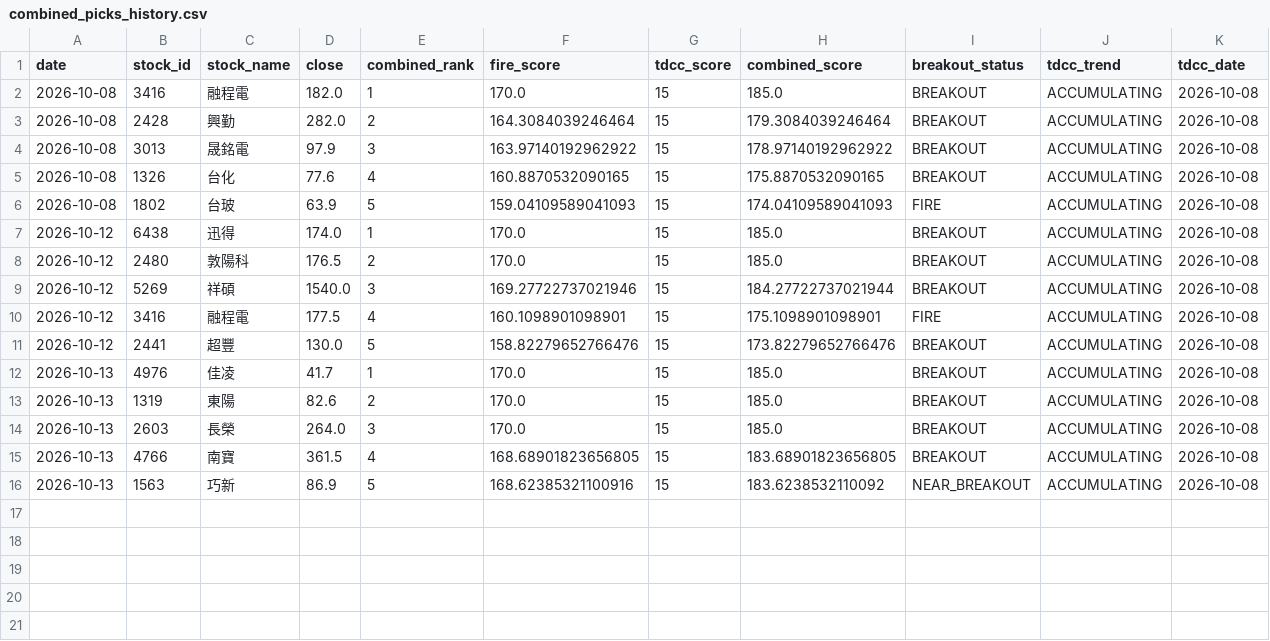
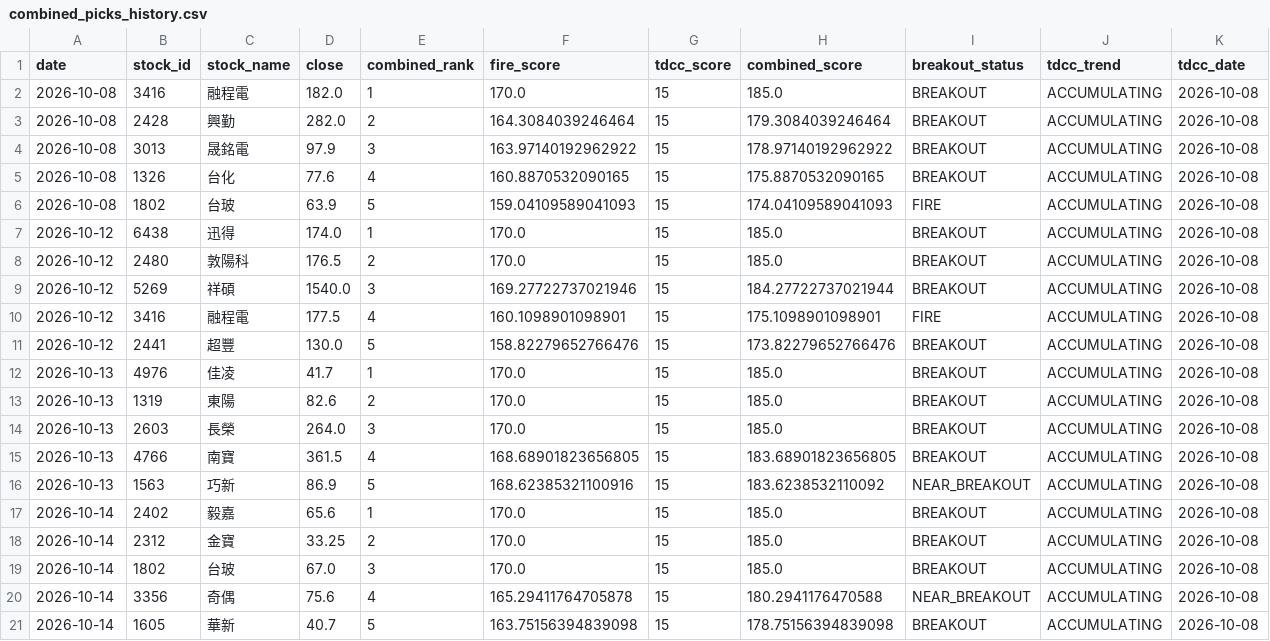
Before and after one commit to seagate1021-code/taiwan-stock-radar, a CSV file: data/history/combined_picks_history.csv, drawn as a sheet.

```diff
--- a/data/history/combined_picks_history.csv
+++ b/data/history/combined_picks_history.csv
@@ -16 +16,6 @@
 2026-10-13,1563,巧新,86.9,5,168.62385321100916,15,183.6238532110092,NEAR_BREAKOUT,ACCUMULATING,2026-10-08
+2026-10-14,2402,毅嘉,65.6,1,170.0,15,185.0,BREAKOUT,ACCUMULATING,2026-10-08
+2026-10-14,2312,金寶,33.25,2,170.0,15,185.0,BREAKOUT,ACCUMULATING,2026-10-08
+2026-10-14,1802,台玻,67.0,3,170.0,15,185.0,BREAKOUT,ACCUMULATING,2026-10-08
+2026-10-14,3356,奇偶,75.6,4,165.29411764705878,15,180.2941176470588,NEAR_BREAKOUT,ACCUMULATING,2026-10-08
+2026-10-14,1605,華新,40.7,5,163.75156394839098,15,178.75156394839098,BREAKOUT,ACCUMULATING,2026-10-08
```
Also changed, not shown: data/history/combined_top_picks.csv, data/history/technical_indicators.csv, 2 other files.
